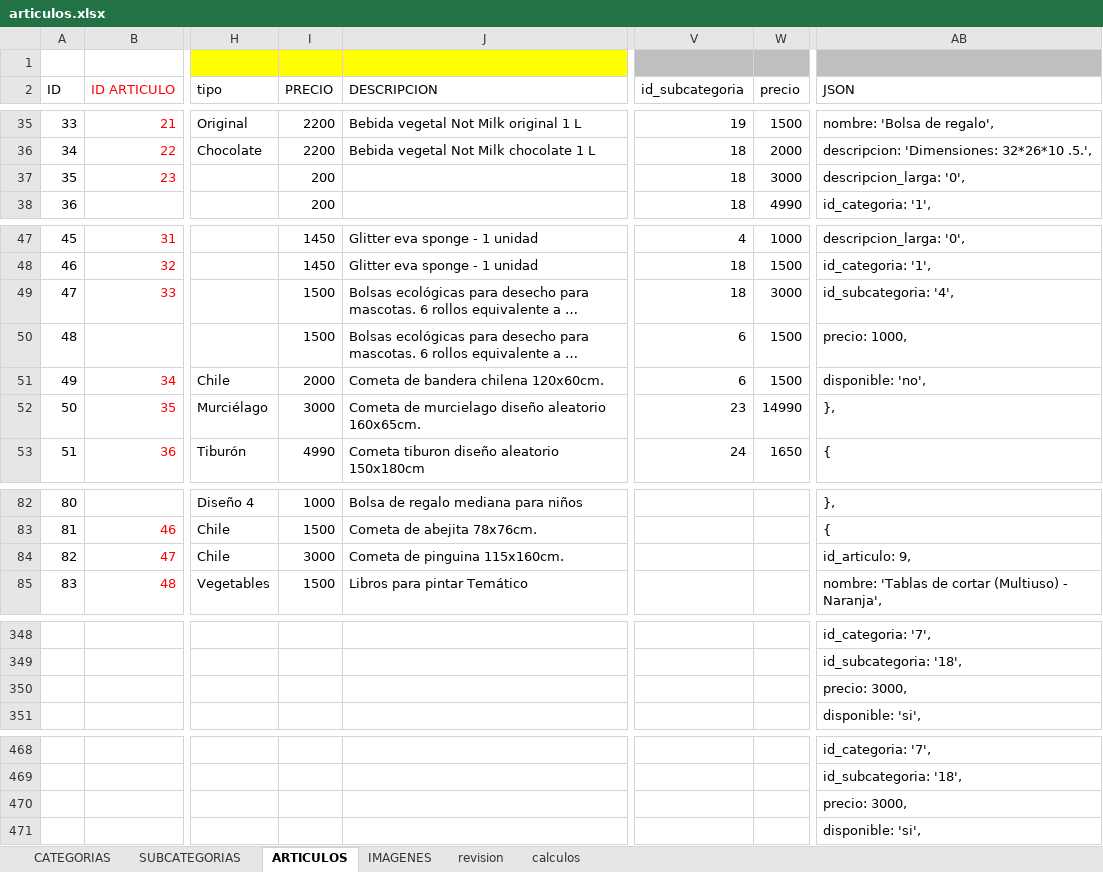
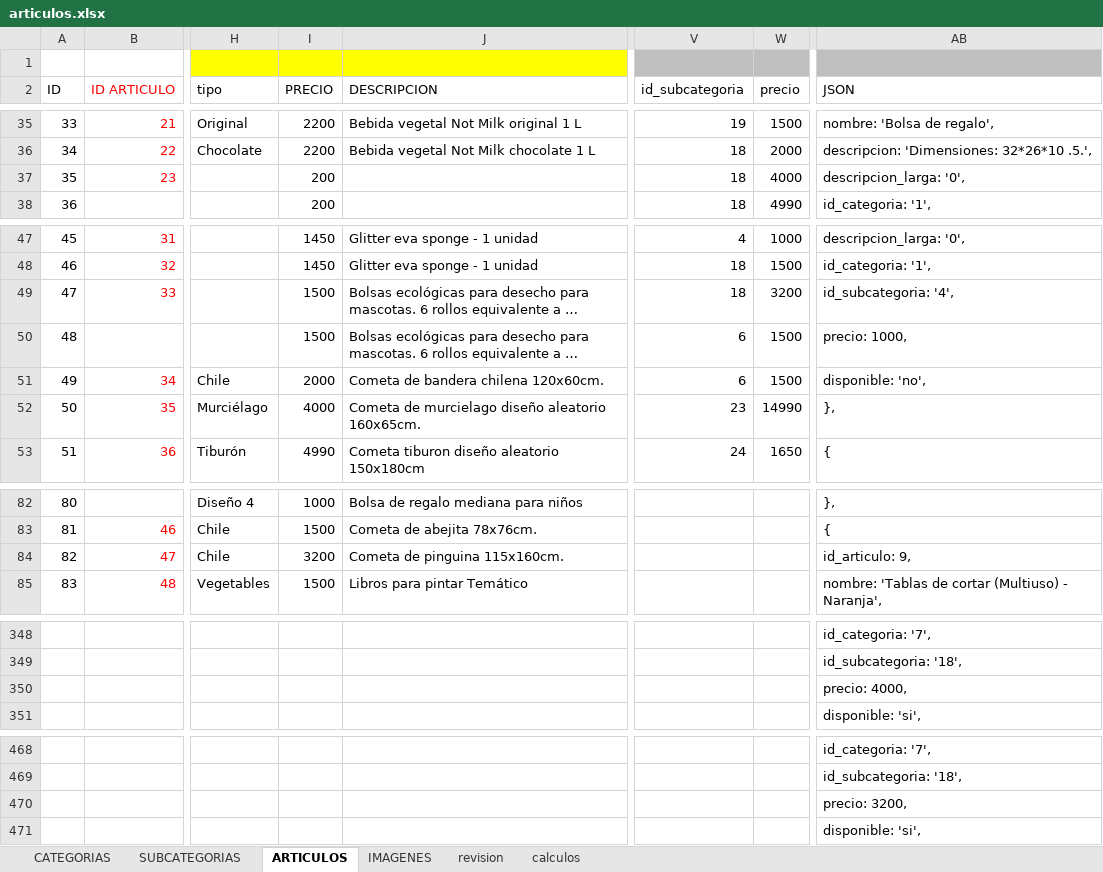
Before and after one commit to multicolorbazar/site, an Excel workbook: src/documents/articulos.xlsx, sheet ARTICULOS, drawn as a sheet; only a part is shown, gaps mark what is left out; long unchanged cells end in …; values as stored, in another font and other column widths than the file's, no borders; conditional formats not drawn; the diff names each change by its address in the sheet, - before the commit and + after, or states it on an @@ line.

```diff
--- a/src/documents/articulos.xlsx (sheet ARTICULOS)
+++ b/src/documents/articulos.xlsx (sheet ARTICULOS)
-W37 (precio): 3000
+W37 (precio): 4000
-W49 (precio): 3000
+W49 (precio): 3200
-I52 (PRECIO): 3000
+I52 (PRECIO): 4000
-I84 (PRECIO): 3000
+I84 (PRECIO): 3200
-AB350 (JSON): precio: 3000,
+AB350 (JSON): precio: 4000,
-AB470 (JSON): precio: 3000,
+AB470 (JSON): precio: 3200,
```
Also changed, not shown: 5 other files.
